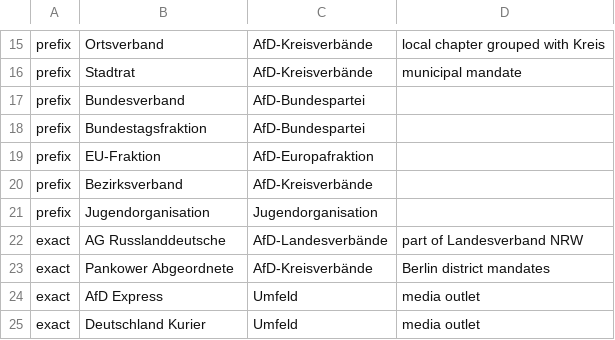
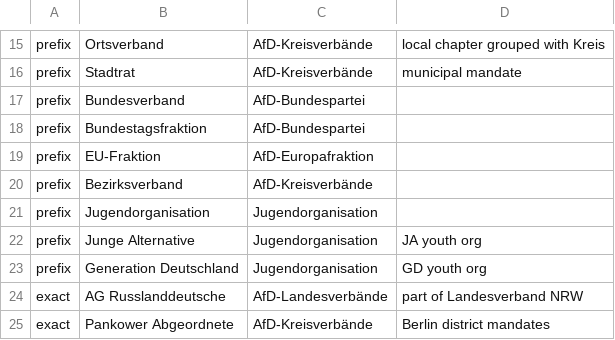
Before and after one commit to okfde/froide-evidencecollection, a CSV file: froide_evidencecollection/data/org_type_levels.csv, drawn as a sheet; only a part is shown, gaps mark what is left out; the shorter side is filled out with more unchanged rows.

```diff
--- a/froide_evidencecollection/data/org_type_levels.csv
+++ b/froide_evidencecollection/data/org_type_levels.csv
@@ -21,2 +21,4 @@ prefix,Bezirksverband,AfD-Kreisverbände,
 prefix,Jugendorganisation,Jugendorganisation,
+prefix,Junge Alternative,Jugendorganisation,JA youth org
+prefix,Generation Deutschland,Jugendorganisation,GD youth org
 exact,AG Russlanddeutsche,AfD-Landesverbände,part of Landesverband NRW
```
Also changed, not shown: froide_evidencecollection/data/org_name_overrides.csv, 6 other files.
